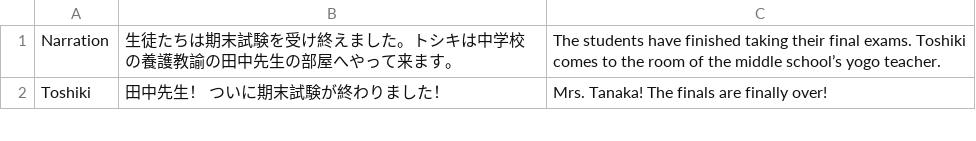
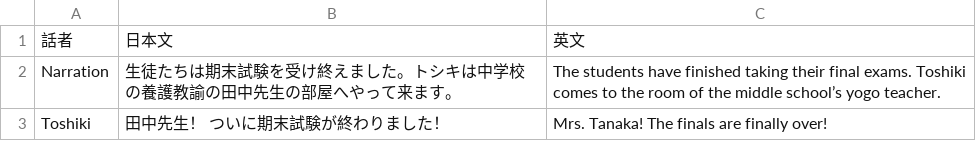
Before and after one commit to f-tkym/f-tkym.github.io, a CSV file: Eng_000000.csv, drawn as a sheet; only a part is shown.

Commit message:
Add files via upload

```diff
--- a/Eng_000000.csv
+++ b/Eng_000000.csv
@@ -1 +1,2 @@
+話者,日本文,英文
 Narration,"生徒たちは期末試験を受け終えました。トシキは中学校の養護教諭の田中先生の部屋へやって来ます。","The students have finished taking their final exams. Toshiki comes to the room of the middle school’s yogo teacher."
```
